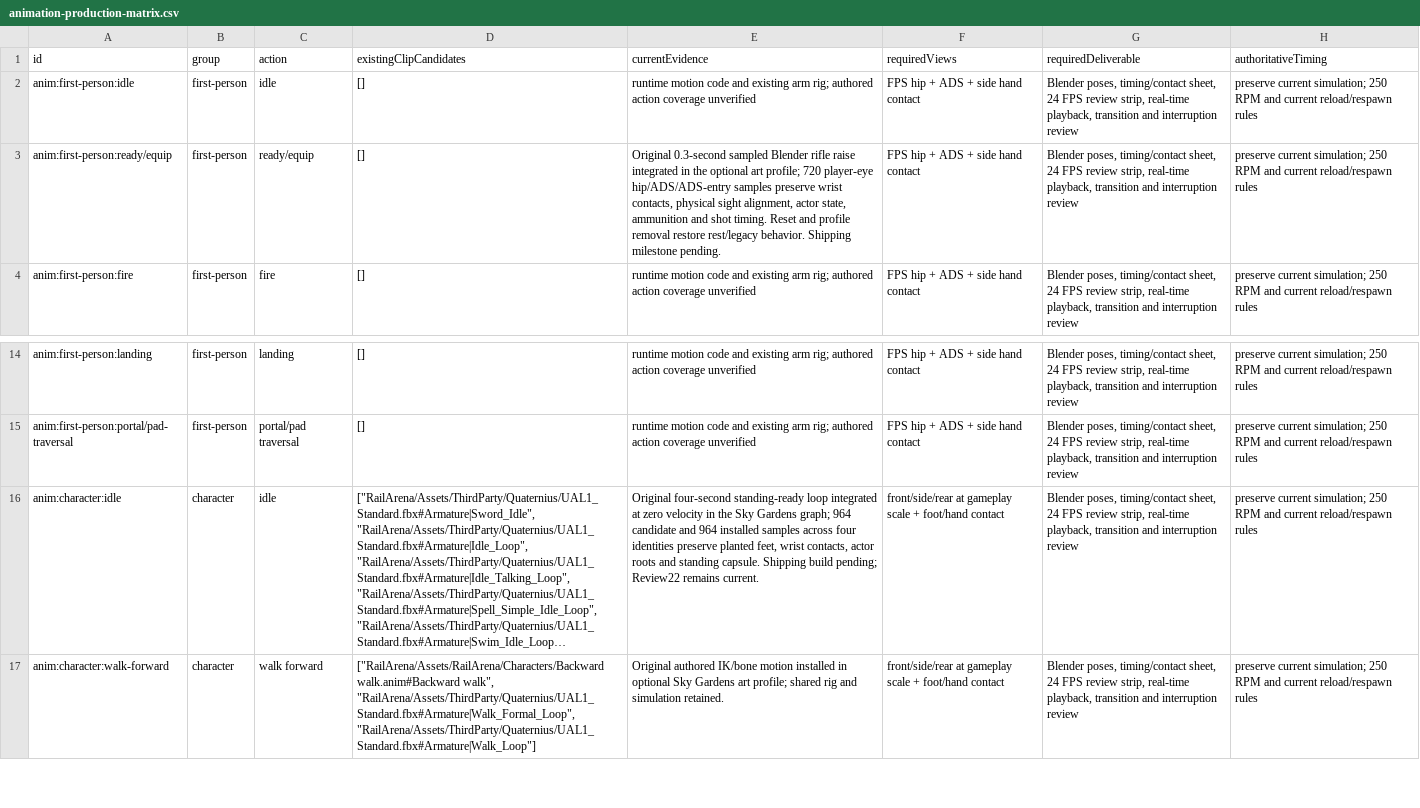
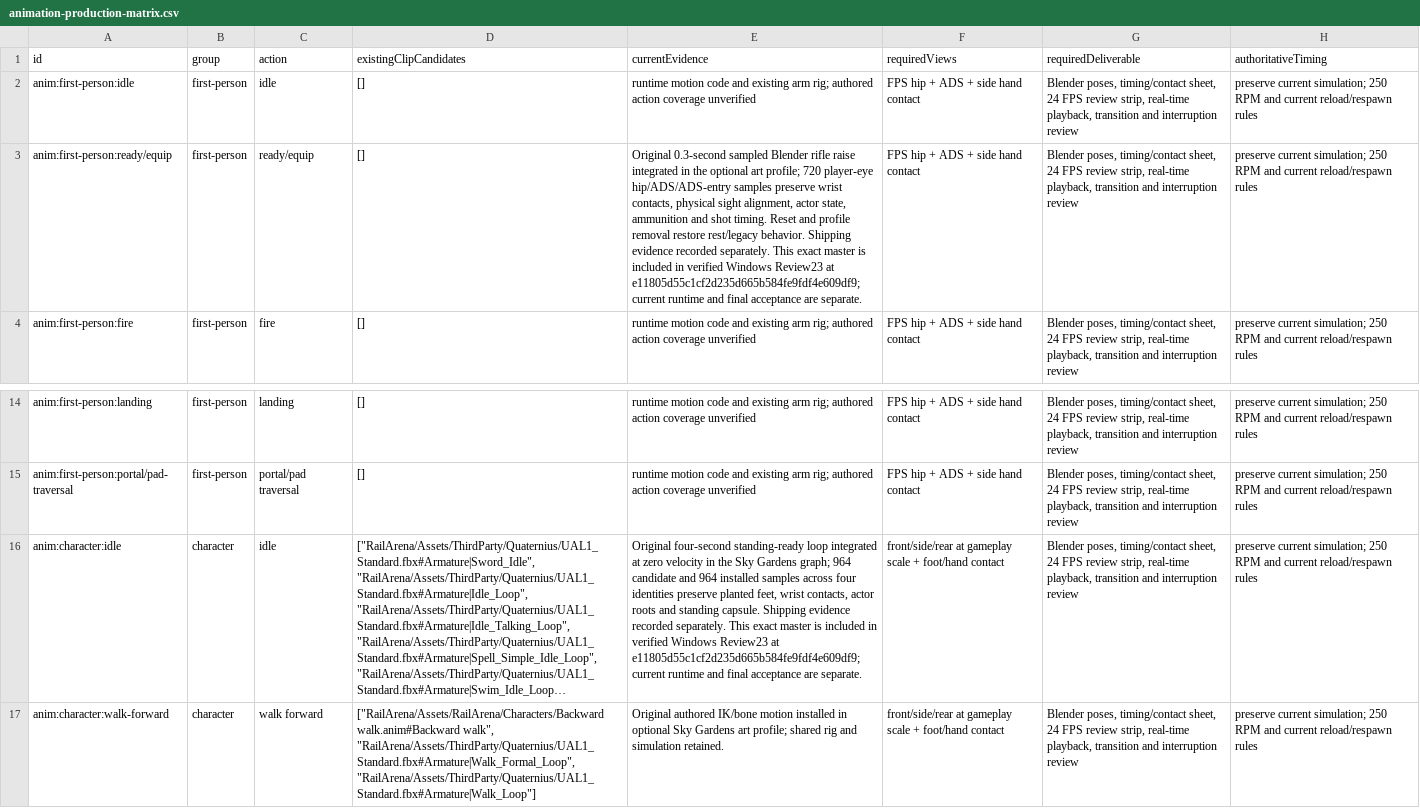
Before and after one commit to Evekiio/rail-arena, a CSV file: ArtSource/Original/ArtPass-v1/animation-production-matrix.csv, drawn as a sheet; only a part is shown, gaps mark what is left out; long unchanged cells end in …; the diff names each change by its address in the sheet, - before the commit and + after, or states it on an @@ line.

Commit message:
Verify portable Windows art review 23 and join exact-master shipping evidence

```diff
--- a/ArtSource/Original/ArtPass-v1/animation-production-matrix.csv
+++ b/ArtSource/Original/ArtPass-v1/animation-production-matrix.csv
-E3 (currentEvidence): …behavior. Shipping milestone pending.
+E3 (currentEvidence): …behavior. Shipping evidence recorded separately. This exact master is included in verified Windows Review23 at e11805d55c1cf2d235d665b584fe9fdf4e609df9; current runtime and final acceptance are separate.
-E16 (currentEvidence): …capsule. Shipping build pending; Review22 remains current.
+E16 (currentEvidence): …capsule. Shipping evidence recorded separately. This exact master is included in verified Windows Review23 at e11805d55c1cf2d235d665b584fe9fdf4e609df9; current runtime and final acceptance are separate.
```
Also changed, not shown: 29 other files.
